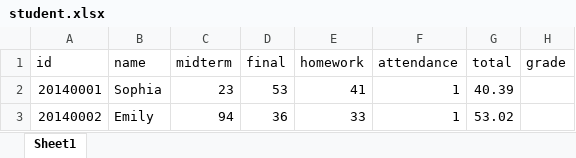
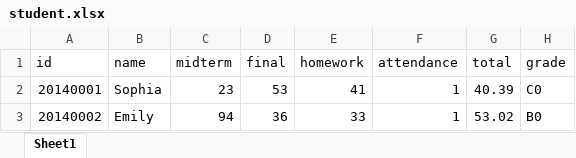
Before and after one commit to yeon2lee/BigDataProcess, an Excel workbook: HW2/student.xlsx, sheet Sheet1, drawn as a sheet; values as stored, in another font and other column widths than the file's, no borders; the diff names each change by its address in the sheet, - before the commit and + after, or states it on an @@ line.

Commit message:
[ADD] calculate grade

```diff
--- a/HW2/student.xlsx (sheet Sheet1)
+++ b/HW2/student.xlsx (sheet Sheet1)
-H2 (grade): (empty)
+H2 (grade): C0
-H3 (grade): (empty)
+H3 (grade): B0
```
Also changed, not shown: 1 other file.
